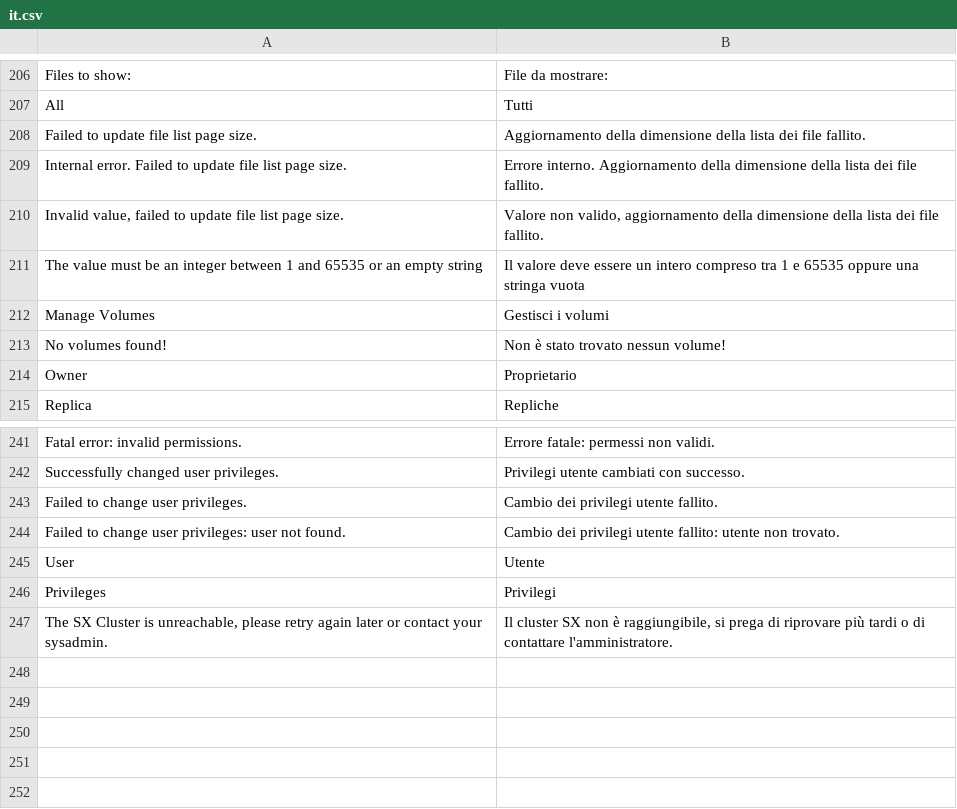
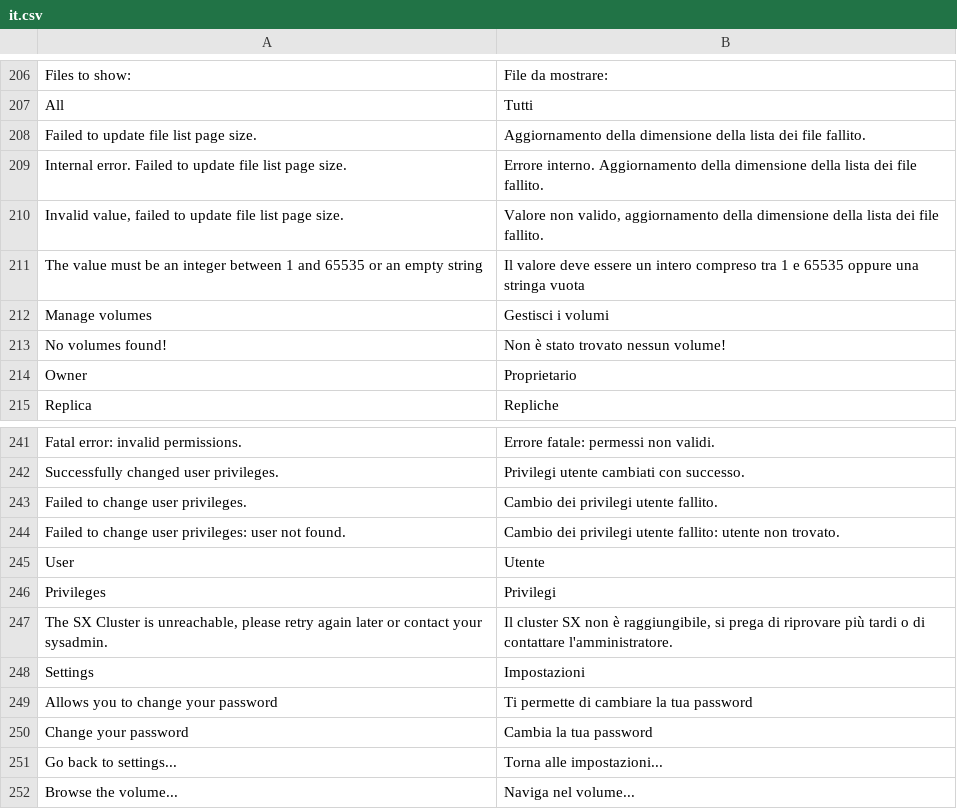
Before and after one commit to bvcsource/sxweb, a CSV file: application/languages/it.csv, drawn as a sheet; only a part is shown, gaps mark what is left out.

```diff
--- a/application/languages/it.csv
+++ b/application/languages/it.csv
@@ -211,3 +211,3 @@
 "The value must be an integer between 1 and 65535 or an empty string","Il valore deve essere un intero compreso tra 1 e 65535 oppure una stringa vuota"
-"Manage Volumes","Gestisci i volumi"
+"Manage volumes","Gestisci i volumi"
 "No volumes found!","Non è stato trovato nessun volume!"
@@ -247 +247,6 @@
 "The SX Cluster is unreachable, please retry again later or contact your sysadmin.","Il cluster SX non è raggiungibile, si prega di riprovare più tardi o di contattare l'amministratore."
+"Settings","Impostazioni"
+"Allows you to change your password","Ti permette di cambiare la tua password"
+"Change your password","Cambia la tua password"
+"Go back to settings...","Torna alle impostazioni..."
+"Browse the volume...","Naviga nel volume..."
```
Also changed, not shown: application/languages/de.csv, application/languages/en.csv, 15 other files.
